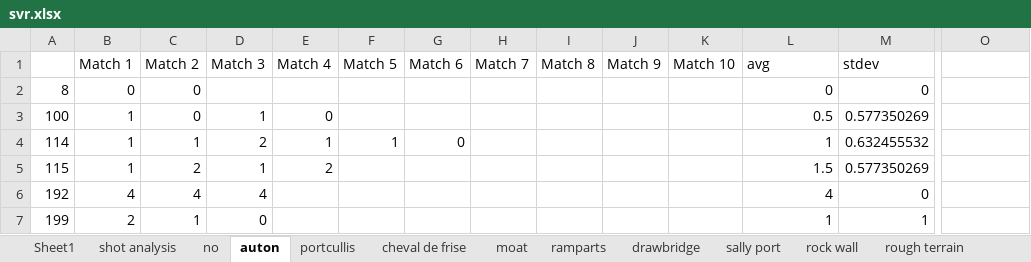
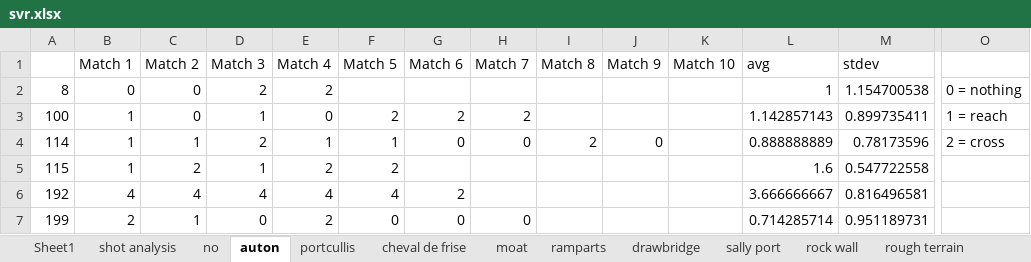
Before and after one commit to michaelmdresser/frc2016-scouting, an Excel workbook: svr.xlsx, sheet auton, drawn as a sheet; only a part is shown, gaps mark what is left out; values as stored, in another font and other column widths than the file's, no borders; the diff covers the shown part only; the diff names each change by its address in the sheet, - before the commit and + after, or states it on an @@ line.

```diff
--- a/svr.xlsx (sheet auton)
+++ b/svr.xlsx (sheet auton)
-D2 (Match 3): (empty)
+D2 (Match 3): 2
-E2 (Match 4): (empty)
+E2 (Match 4): 2
-L2 (avg): 0
+L2 (avg): 1
-M2 (stdev): 0
+M2 (stdev): 1.154700538
-O2: (empty)
+O2: 0 = nothing
-F3 (Match 5): (empty)
+F3 (Match 5): 2
-G3 (Match 6): (empty)
+G3 (Match 6): 2
-H3 (Match 7): (empty)
+H3 (Match 7): 2
-L3 (avg): 0.5
+L3 (avg): 1.142857143
-M3 (stdev): 0.577350269
+M3 (stdev): 0.899735411
-O3: (empty)
+O3: 1 = reach
-H4 (Match 7): (empty)
+H4 (Match 7): 0
-I4 (Match 8): (empty)
+I4 (Match 8): 2
-J4 (Match 9): (empty)
+J4 (Match 9): 0
-L4 (avg): 1
+L4 (avg): 0.888888889
-M4 (stdev): 0.632455532
+M4 (stdev): 0.78173596
-O4: (empty)
+O4: 2 = cross
-F5 (Match 5): (empty)
+F5 (Match 5): 2
-L5 (avg): 1.5
+L5 (avg): 1.6
-M5 (stdev): 0.577350269
+M5 (stdev): 0.547722558
-E6 (Match 4): (empty)
+E6 (Match 4): 4
-F6 (Match 5): (empty)
+F6 (Match 5): 4
-G6 (Match 6): (empty)
+G6 (Match 6): 2
-L6 (avg): 4
+L6 (avg): 3.666666667
-M6 (stdev): 0
+M6 (stdev): 0.816496581
-E7 (Match 4): (empty)
+E7 (Match 4): 2
-F7 (Match 5): (empty)
+F7 (Match 5): 0
-G7 (Match 6): (empty)
+G7 (Match 6): 0
-H7 (Match 7): (empty)
+H7 (Match 7): 0
-L7 (avg): 1
+L7 (avg): 0.714285714
-M7 (stdev): 1
+M7 (stdev): 0.951189731
```
Also changed, not shown: 275 edited cells elsewhere in this sheet, sheet low, sheet high, sheet rip, sheet climb, sheet shot analysis, sheet lowbar, 9 more sheets, other sheet tabs, formulas that keep their value, 4 other files.
